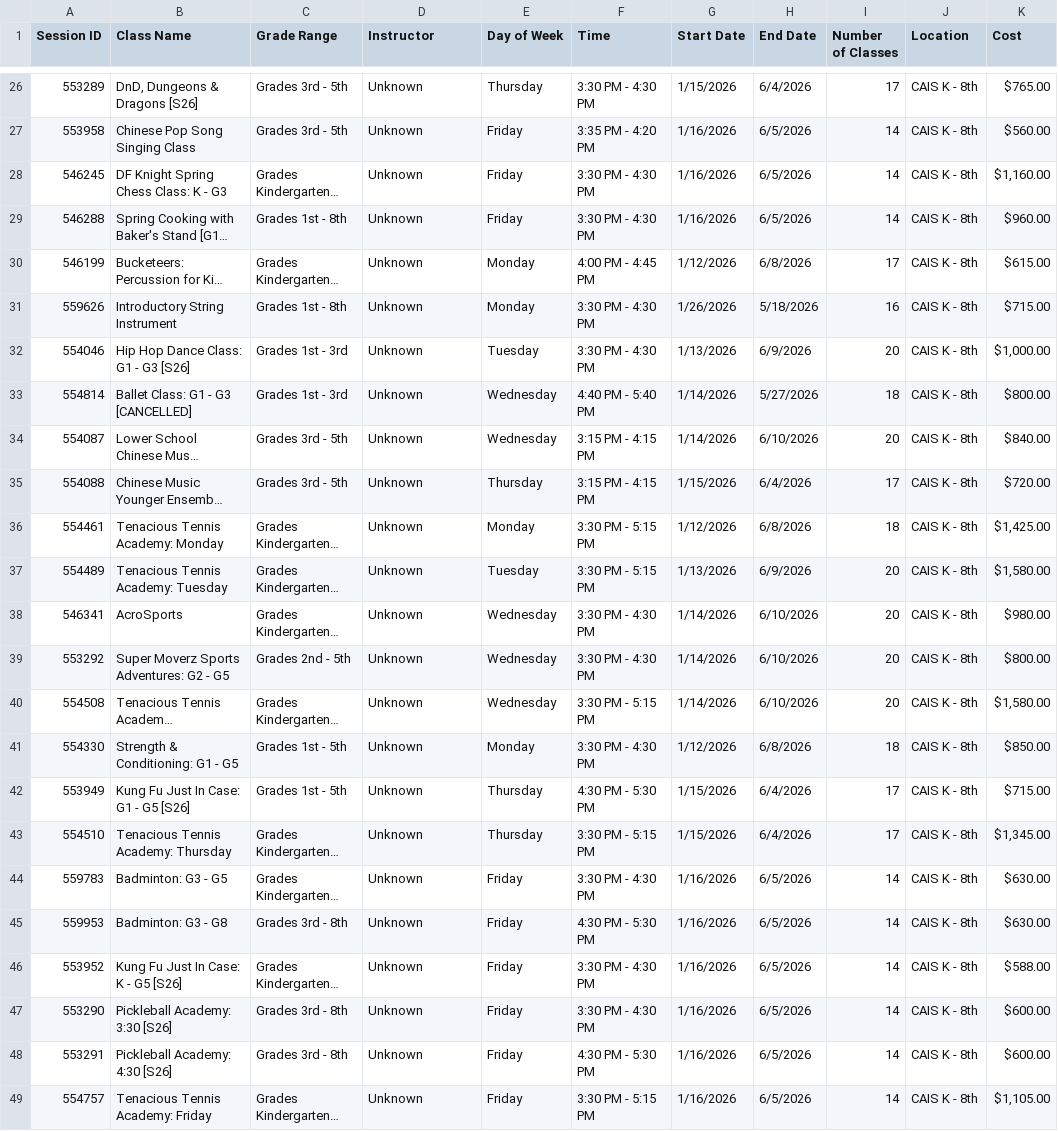
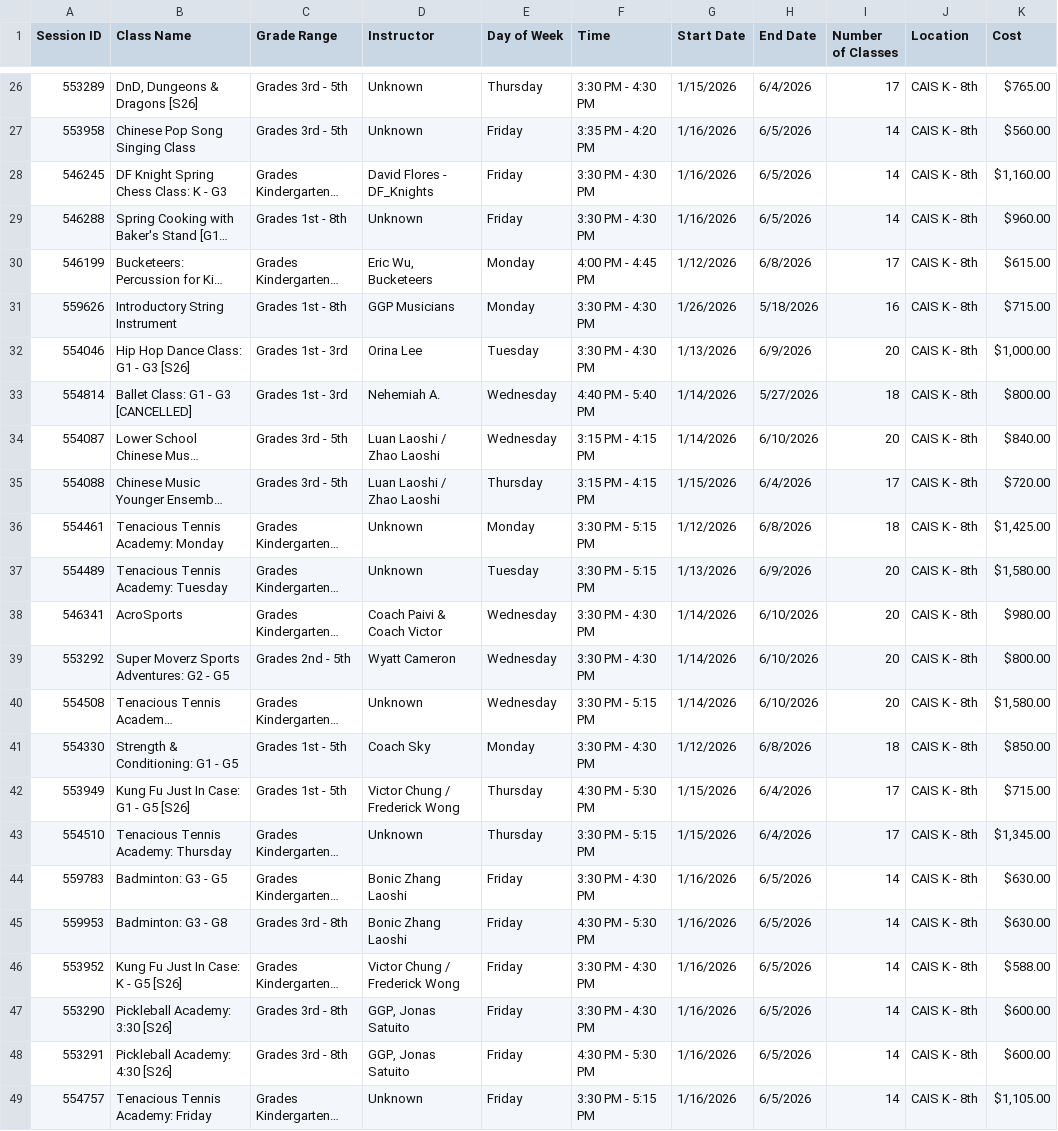
Before and after one commit to virmani/school-enrichment-catalog, a CSV file: output/enrichment-3rd.csv, drawn as a sheet; only a part is shown, gaps mark what is left out; long unchanged cells end in …; the diff names each change by its address in the sheet, - before the commit and + after, or states it on an @@ line.

Commit message:
fixed scraper to fetch the instructor names correctly

```diff
--- a/output/enrichment-3rd.csv
+++ b/output/enrichment-3rd.csv
-D28 (Instructor): Unknown
+D28 (Instructor): David Flores - DF_Knights
-D30 (Instructor): Unknown
+D30 (Instructor): Eric Wu, Bucketeers
-D31 (Instructor): Unknown
+D31 (Instructor): GGP Musicians
-D32 (Instructor): Unknown
+D32 (Instructor): Orina Lee
-D33 (Instructor): Unknown
+D33 (Instructor): Nehemiah A.
-D34:D35 (Instructor): Unknown
+D34:D35 (Instructor): Luan Laoshi / Zhao Laoshi
-D38 (Instructor): Unknown
+D38 (Instructor): Coach Paivi & Coach Victor
-D39 (Instructor): Unknown
+D39 (Instructor): Wyatt Cameron
-D41 (Instructor): Unknown
+D41 (Instructor): Coach Sky
-D42 (Instructor): Unknown
+D42 (Instructor): Victor Chung / Frederick Wong
-D44:D45 (Instructor): Unknown
+D44:D45 (Instructor): Bonic Zhang Laoshi
-D46 (Instructor): Unknown
+D46 (Instructor): Victor Chung / Frederick Wong
-D47:D48 (Instructor): Unknown
+D47:D48 (Instructor): GGP, Jonas Satuito
```
Also changed, not shown: 2 other files.
